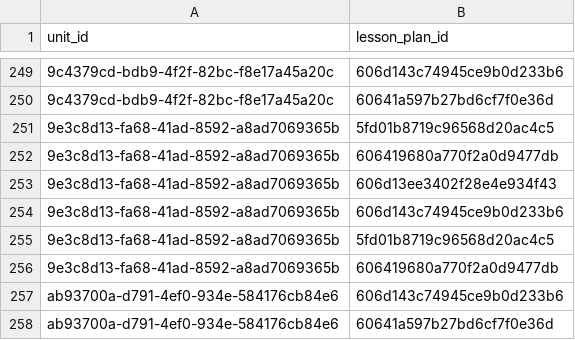
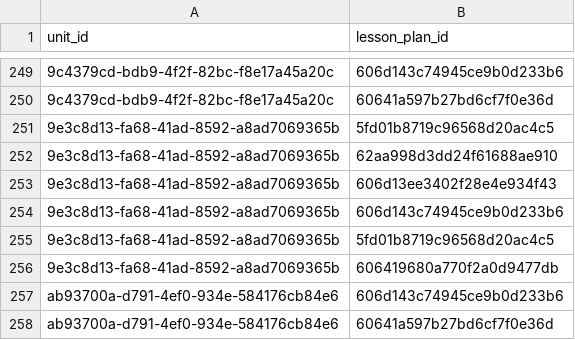
Before and after one commit to Klasmart-Engineering/klasmart-stm-lambda, a CSV file: doc/csv/unit_lesson_plan.csv, drawn as a sheet; only a part is shown, gaps mark what is left out.

Commit message:
feat(STM-62): mock data

```diff
--- a/doc/csv/unit_lesson_plan.csv
+++ b/doc/csv/unit_lesson_plan.csv
@@ -251,3 +251,3 @@
 9e3c8d13-fa68-41ad-8592-a8ad7069365b,5fd01b8719c96568d20ac4c5
-9e3c8d13-fa68-41ad-8592-a8ad7069365b,606419680a770f2a0d9477db
+9e3c8d13-fa68-41ad-8592-a8ad7069365b,62aa998d3dd24f61688ae910
 9e3c8d13-fa68-41ad-8592-a8ad7069365b,606d13ee3402f28e4e934f43
```
Also changed, not shown: 21 other files.
